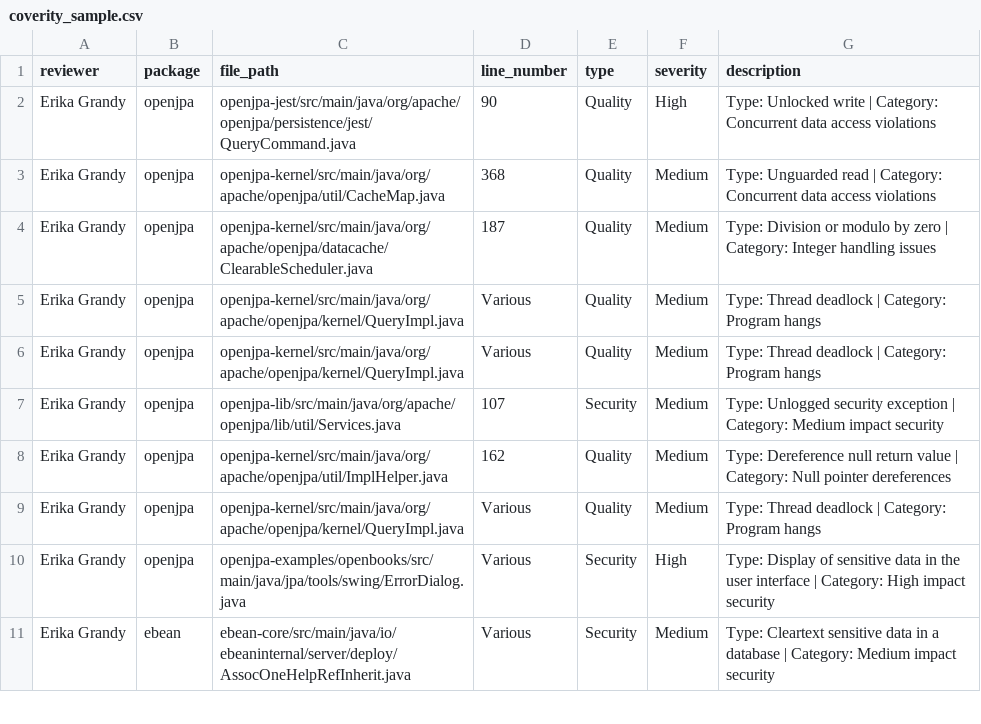
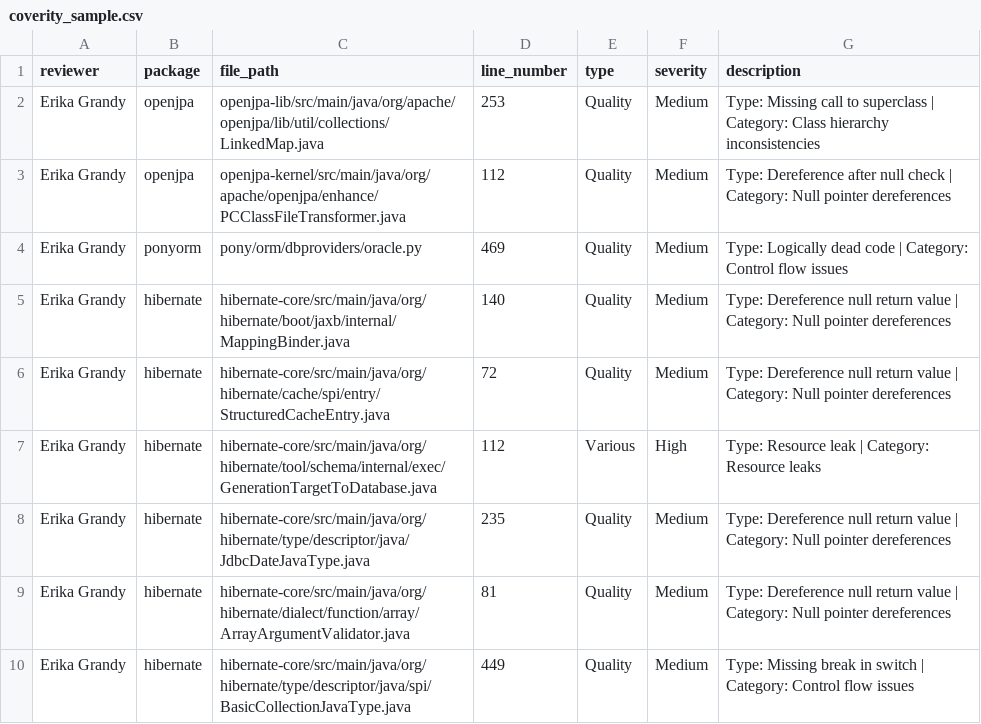
Before and after one commit to Hashir-Jamil/static-analysis-tools-comparison, a CSV file: coverity_data/coverity_sample.csv, drawn as a sheet; only a part is shown; the diff covers the shown part only.

```diff
--- a/coverity_data/coverity_sample.csv
+++ b/coverity_data/coverity_sample.csv
@@ -1,11 +1,10 @@
 reviewer,package,file_path,line_number,type,severity,description
-Erika Grandy,openjpa,openjpa-jest/src/main/java/org/apache/openjpa/persistence/jest/QueryCommand.java,90,Quality,High,Type: Unlocked write | Category: Concurrent data access violations
-Erika Grandy,openjpa,openjpa-kernel/src/main/java/org/apache/openjpa/util/CacheMap.java,368,Quality,Medium,Type: Unguarded read | Category: Concurrent data access violations
-Erika Grandy,openjpa,openjpa-kernel/src/main/java/org/apache/openjpa/datacache/ClearableScheduler.java,187,Quality,Medium,Type: Division or modulo by zero | Category: Integer handling issues
-Erika Grandy,openjpa,openjpa-kernel/src/main/java/org/apache/openjpa/kernel/QueryImpl.java,Various,Quality,Medium,Type: Thread deadlock | Category: Program hangs
-Erika Grandy,openjpa,openjpa-kernel/src/main/java/org/apache/openjpa/kernel/QueryImpl.java,Various,Quality,Medium,Type: Thread deadlock | Category: Program hangs
-Erika Grandy,openjpa,openjpa-lib/src/main/java/org/apache/openjpa/lib/util/Services.java,107,Security,Medium,Type: Unlogged security exception | Category: Medium impact security
-Erika Grandy,openjpa,openjpa-kernel/src/main/java/org/apache/openjpa/util/ImplHelper.java,162,Quality,Medium,Type: Dereference null return value | Category: Null pointer dereferences
-Erika Grandy,openjpa,openjpa-kernel/src/main/java/org/apache/openjpa/kernel/QueryImpl.java,Various,Quality,Medium,Type: Thread deadlock | Category: Program hangs
-Erika Grandy,openjpa,openjpa-examples/openbooks/src/main/java/jpa/tools/swing/ErrorDialog.java,Various,Security,High,Type: Display of sensitive data in the user interface | Category: High impact security
-Erika Grandy,ebean,ebean-core/src/main/java/io/ebeaninternal/server/deploy/AssocOneHelpRefInherit.java,Various,Security,Medium,Type: Cleartext sensitive data in a database | Category: Medium impact security
+Erika Grandy,openjpa,openjpa-lib/src/main/java/org/apache/openjpa/lib/util/collections/LinkedMap.java,253,Quality,Medium,Type: Missing call to superclass | Category: Class hierarchy inconsistencies
+Erika Grandy,openjpa,openjpa-kernel/src/main/java/org/apache/openjpa/enhance/PCClassFileTransformer.java,112,Quality,Medium,Type: Dereference after null check | Category: Null pointer dereferences
+Erika Grandy,ponyorm,pony/orm/dbproviders/oracle.py,469,Quality,Medium,Type: Logically dead code | Category: Control flow issues
+Erika Grandy,hibernate,hibernate-core/src/main/java/org/hibernate/boot/jaxb/internal/MappingBinder.java,140,Quality,Medium,Type: Dereference null return value | Category: Null pointer dereferences
+Erika Grandy,hibernate,hibernate-core/src/main/java/org/hibernate/cache/spi/entry/StructuredCacheEntry.java,72,Quality,Medium,Type: Dereference null return value | Category: Null pointer dereferences
+Erika Grandy,hibernate,hibernate-core/src/main/java/org/hibernate/tool/schema/internal/exec/GenerationTargetToDatabase.java,112,Various,High,Type: Resource leak | Category: Resource leaks
+Erika Grandy,hibernate,hibernate-core/src/main/java/org/hibernate/type/descriptor/java/JdbcDateJavaType.java,235,Quality,Medium,Type: Dereference null return value | Category: Null pointer dereferences
+Erika Grandy,hibernate,hibernate-core/src/main/java/org/hibernate/dialect/function/array/ArrayArgumentValidator.java,81,Quality,Medium,Type: Dereference null return value | Category: Null pointer dereferences
+Erika Grandy,hibernate,hibernate-core/src/main/java/org/hibernate/type/descriptor/java/spi/BasicCollectionJavaType.java,449,Quality,Medium,Type: Missing break in switch | Category: Control flow issues
```
Also changed, not shown: 5 added rows, 4 removed rows and 32 edited cells elsewhere in this file, coverity_data/coverity_subsystem_frequency.csv, 15 other files.
